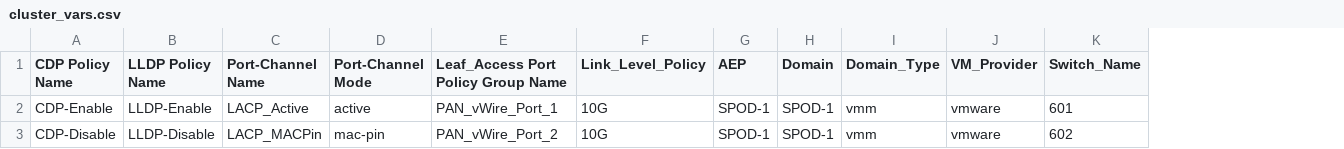
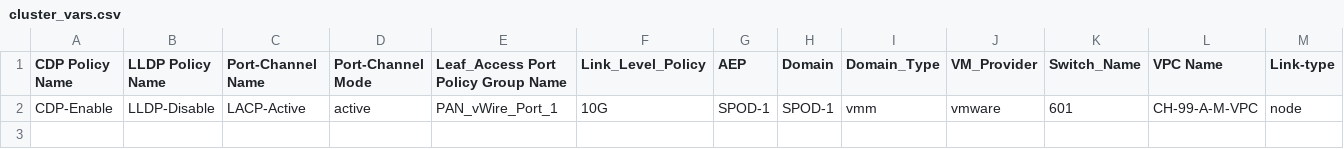
Before and after one commit to agrwnmn/ACI_Sandbox_Testing, a CSV file: Version1.7.1/input/cluster_vars.csv, drawn as a sheet; removed rows and columns are numbered as before the commit, all else as after; the diff names each change by its address in the sheet, - before the commit and + after, or states it on an @@ line.

```diff
--- a/Version1.7.1/input/cluster_vars.csv
+++ b/Version1.7.1/input/cluster_vars.csv
+column L (VPC Name), row 2: CH-99-A-M-VPC
+column M (Link-type), row 2: node
-B2 (LLDP Policy Name): LLDP-Enable
+B2 (LLDP Policy Name): LLDP-Disable
-C2 (Port-Channel Name): LACP_Active
+C2 (Port-Channel Name): LACP-Active
-row 3: CDP-Disable | LLDP-Disable | LACP_MACPin | mac-pin | PAN_vWire_Port_2 | 10G | SPOD-1 | SPOD-1 | vmm | vmware | 602
```
Also changed, not shown: 1 other file.
